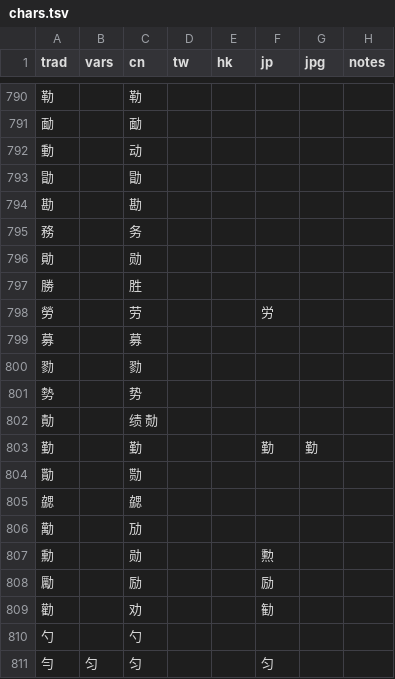
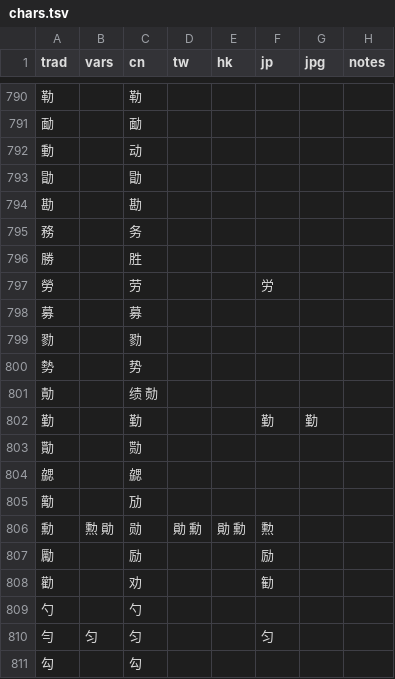
Before and after one commit to danny0838/sts-lib, a TSV file: sts/data/scheme/chars.tsv, drawn as a sheet; only a part is shown, gaps mark what is left out; the shorter side is filled out with more unchanged rows.

```diff
--- a/sts/data/scheme/chars.tsv
+++ b/sts/data/scheme/chars.tsv
@@ -795,3 +795,2 @@ trad	vars	cn	tw	hk	jp	jpg	notes
 務		务					
-勛		勋					
 勝		胜					
@@ -806,3 +805,3 @@ trad	vars	cn	tw	hk	jp	jpg	notes
 勱		劢					
-勳		勋			勲		
+勳	勲 勛	勋	勛 勳	勛 勳	勲		
 勵		励			励		
```
Also changed, not shown: sts/data/scheme/chars_s2t.tsv, 4 other files.
